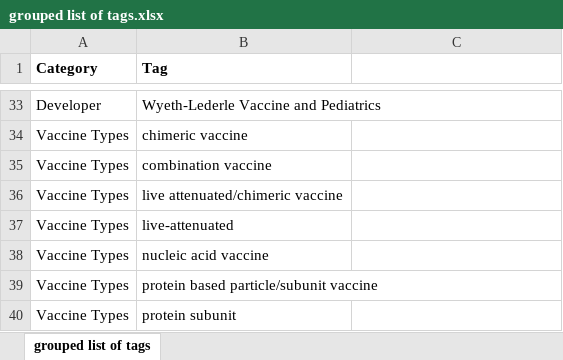
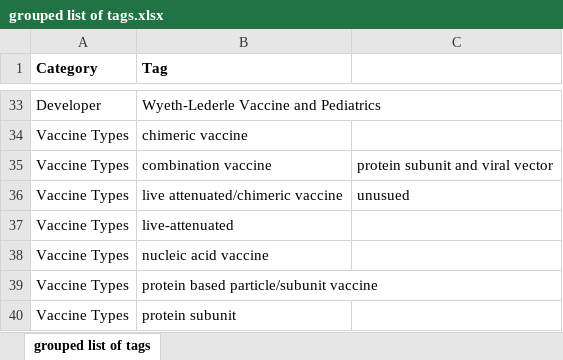
Before and after one commit to deborahcromer/RSVcorrelates, an Excel workbook: raw-data/grouped list of tags.xlsx, sheet grouped list of tags, drawn as a sheet; only a part is shown, gaps mark what is left out; values as stored, in another font and other column widths than the file's, no borders; the diff names each change by its address in the sheet, - before the commit and + after, or states it on an @@ line.

```diff
--- a/raw-data/grouped list of tags.xlsx (sheet grouped list of tags)
+++ b/raw-data/grouped list of tags.xlsx (sheet grouped list of tags)
-C35: (empty)
+C35: protein subunit and viral vector
-C36: (empty)
+C36: unusued
```
Also changed, not shown: 8 other files.
